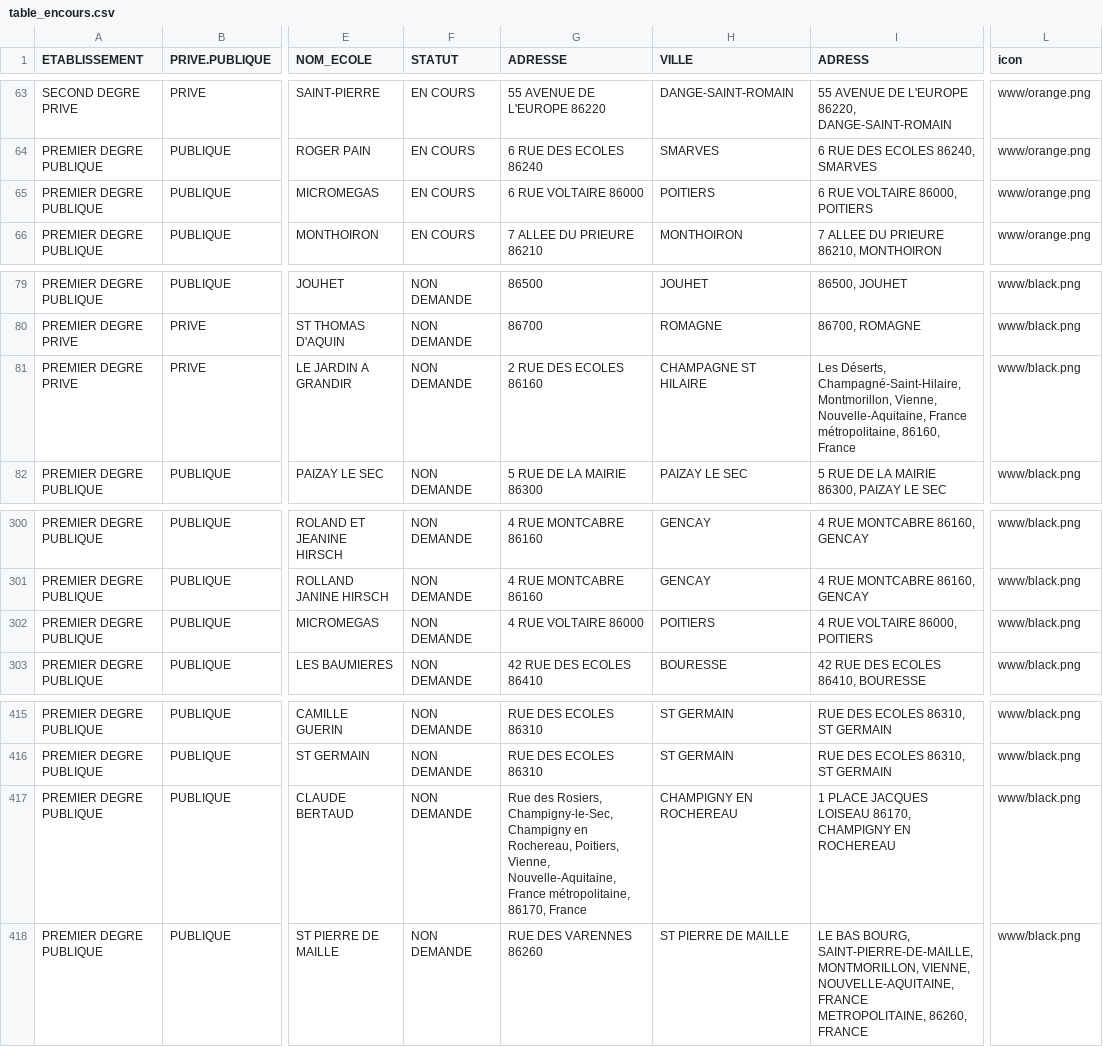
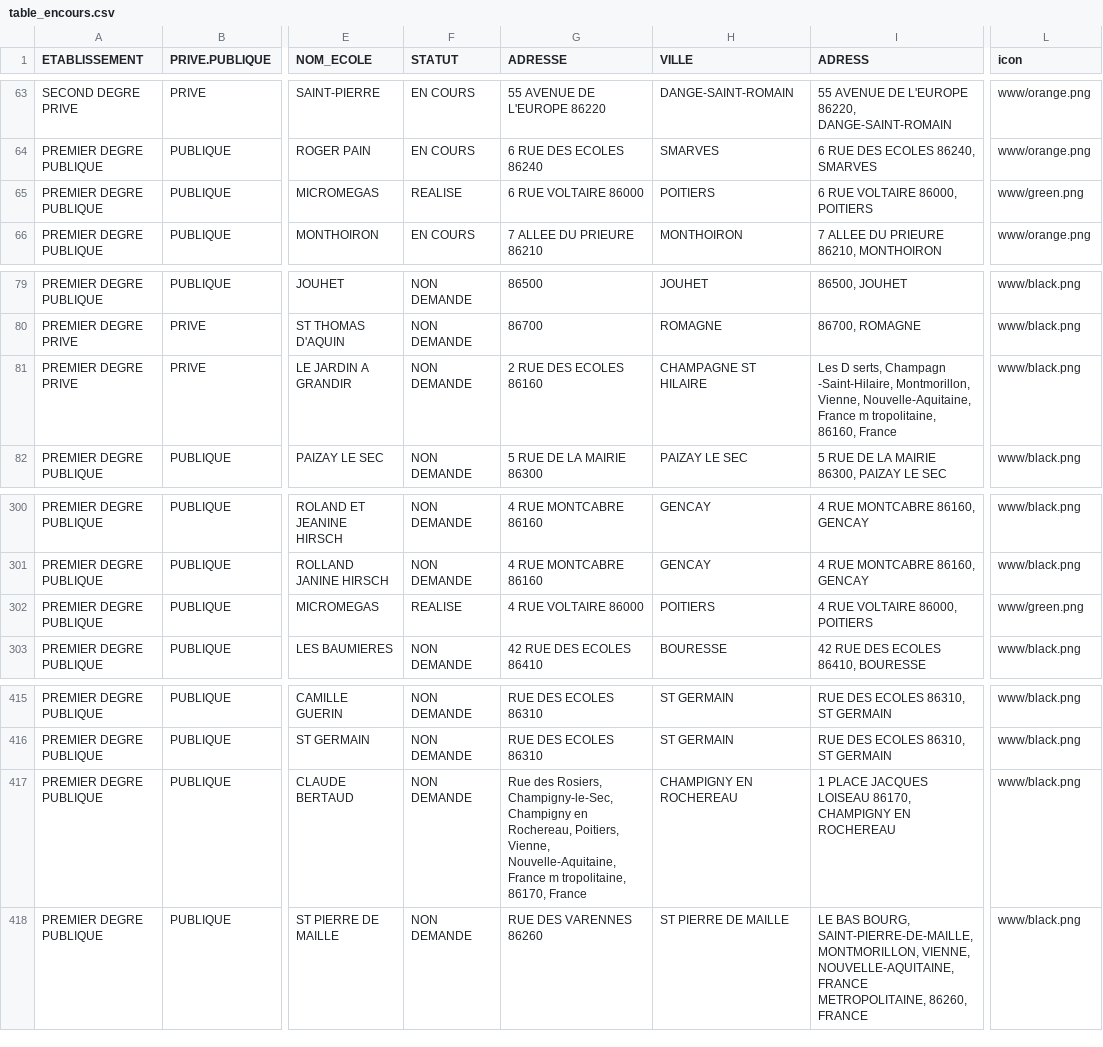
Before and after one commit to orKsGP/TNE, a CSV file: table_encours.csv, drawn as a sheet; only a part is shown, gaps mark what is left out; the diff covers the shown part only; the diff names each change by its address in the sheet, - before the commit and + after, or states it on an @@ line.

```diff
--- a/table_encours.csv
+++ b/table_encours.csv
-F65 (STATUT): EN COURS
+F65 (STATUT): REALISE
-L65 (icon): www/orange.png
+L65 (icon): www/green.png
-I81 (ADRESS): Les Déserts, Champagné-Saint-Hilaire, Montmorillon, Vienne, Nouvelle-Aquitaine, France métropolitaine, 86160, France
+I81 (ADRESS): Les D serts, Champagn -Saint-Hilaire, Montmorillon, Vienne, Nouvelle-Aquitaine, France m tropolitaine, 86160, France
-F302 (STATUT): NON DEMANDE
+F302 (STATUT): REALISE
-L302 (icon): www/black.png
+L302 (icon): www/green.png
-G417 (ADRESSE): …Nouvelle-Aquitaine, France métropolitaine, 86170, France
+G417 (ADRESSE): …Nouvelle-Aquitaine, France m tropolitaine, 86170, France
```
Also changed, not shown: 70 edited cells elsewhere in this file.
